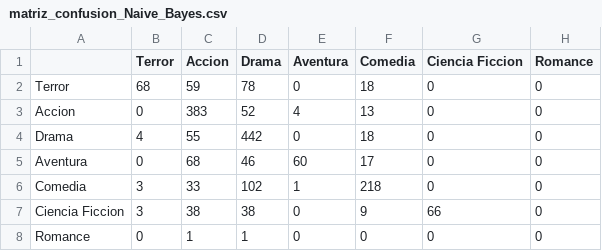
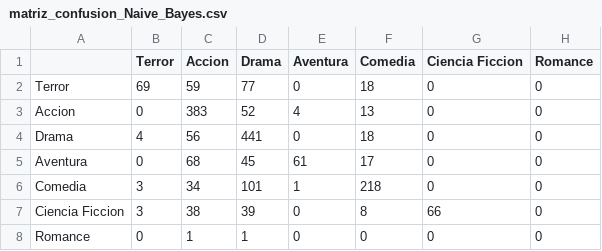
Before and after one commit to HumbertoCC87/0---CODIGOS-DE-MAESTRIA, a CSV file: 3. PLN/APR_INT/salidas/matrices_confusion/matriz_confusion_Naive_Bayes.csv, drawn as a sheet.

```diff
--- a/3. PLN/APR_INT/salidas/matrices_confusion/matriz_confusion_Naive_Bayes.csv
+++ b/3. PLN/APR_INT/salidas/matrices_confusion/matriz_confusion_Naive_Bayes.csv
@@ -1,8 +1,8 @@
 ,Terror,Accion,Drama,Aventura,Comedia,Ciencia Ficcion,Romance
-Terror,68,59,78,0,18,0,0
+Terror,69,59,77,0,18,0,0
 Accion,0,383,52,4,13,0,0
-Drama,4,55,442,0,18,0,0
-Aventura,0,68,46,60,17,0,0
-Comedia,3,33,102,1,218,0,0
-Ciencia Ficcion,3,38,38,0,9,66,0
+Drama,4,56,441,0,18,0,0
+Aventura,0,68,45,61,17,0,0
+Comedia,3,34,101,1,218,0,0
+Ciencia Ficcion,3,38,39,0,8,66,0
 Romance,0,1,1,0,0,0,0
```
Also changed, not shown: 3. PLN/APR_INT/salidas/matrices/07_top_terminos_tfidf.csv, 3. PLN/APR_INT/salidas/matrices/08_similitud_documentos.csv, 41 other files.
